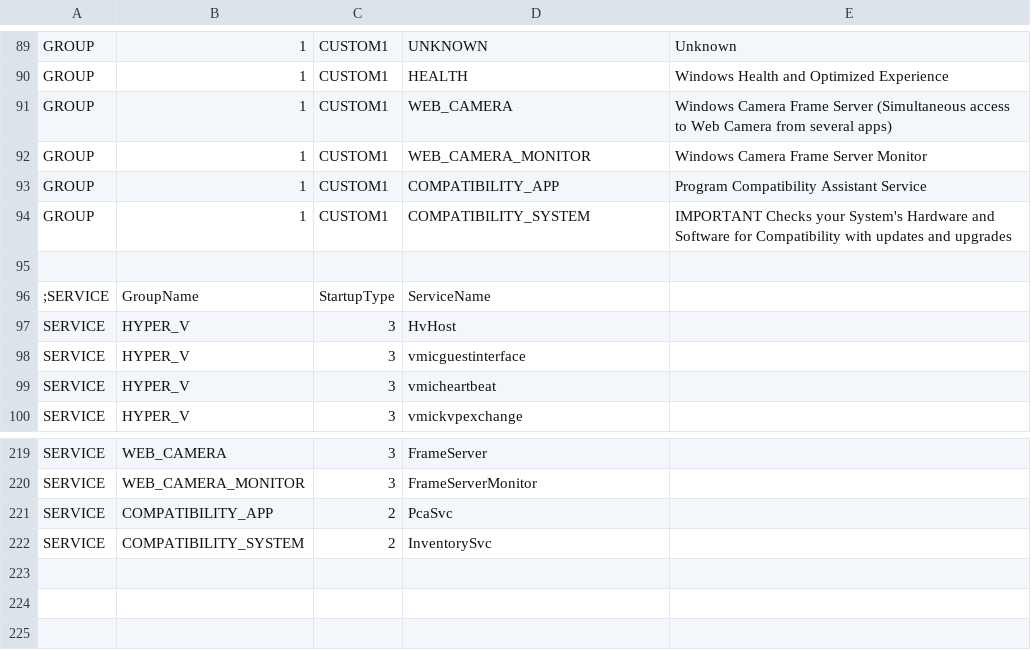
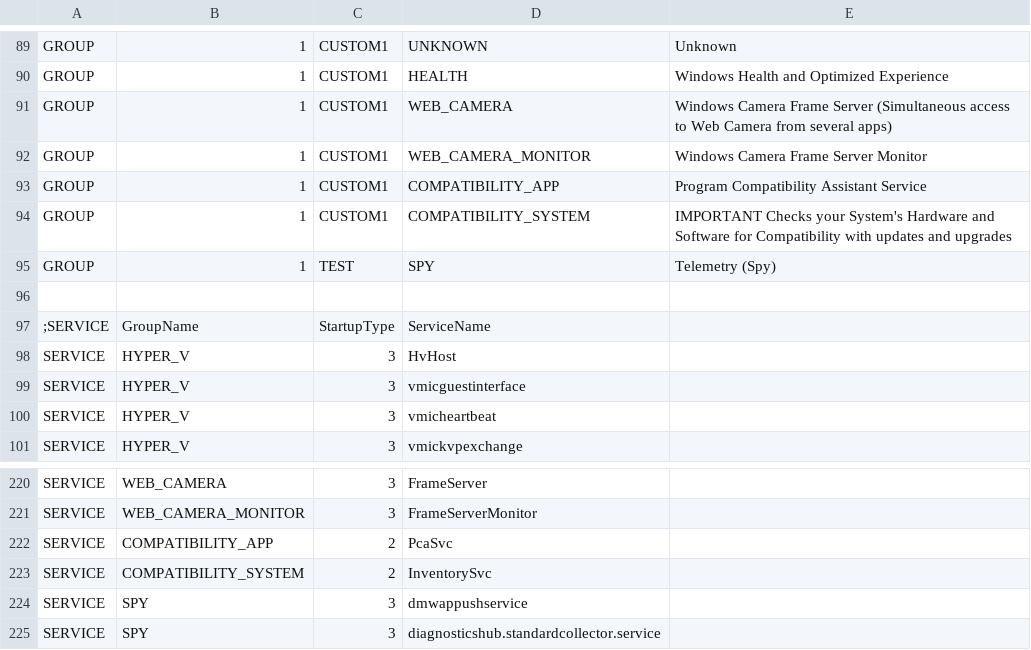
Before and after one commit to kyklish/AutoHotkeyScripts, a CSV file: Services/Services_Default.csv, drawn as a sheet; only a part is shown, gaps mark what is left out.

```diff
--- a/Services/Services_Default.csv
+++ b/Services/Services_Default.csv
@@ -94,2 +94,3 @@ GROUP,1,CUSTOM1,COMPATIBILITY_APP,Program Compatibility Assistant Service
 GROUP,1,CUSTOM1,COMPATIBILITY_SYSTEM,IMPORTANT Checks your System's Hardware and Software for Compatibility with updates and upgrades
+GROUP,1,TEST,SPY,Telemetry (Spy)
 
@@ -222 +223,3 @@ SERVICE,COMPATIBILITY_APP,2,PcaSvc
 SERVICE,COMPATIBILITY_SYSTEM,2,InventorySvc
+SERVICE,SPY,3,dmwappushservice
+SERVICE,SPY,3,diagnosticshub.standardcollector.service
```
Also changed, not shown: Services/Services.csv.
